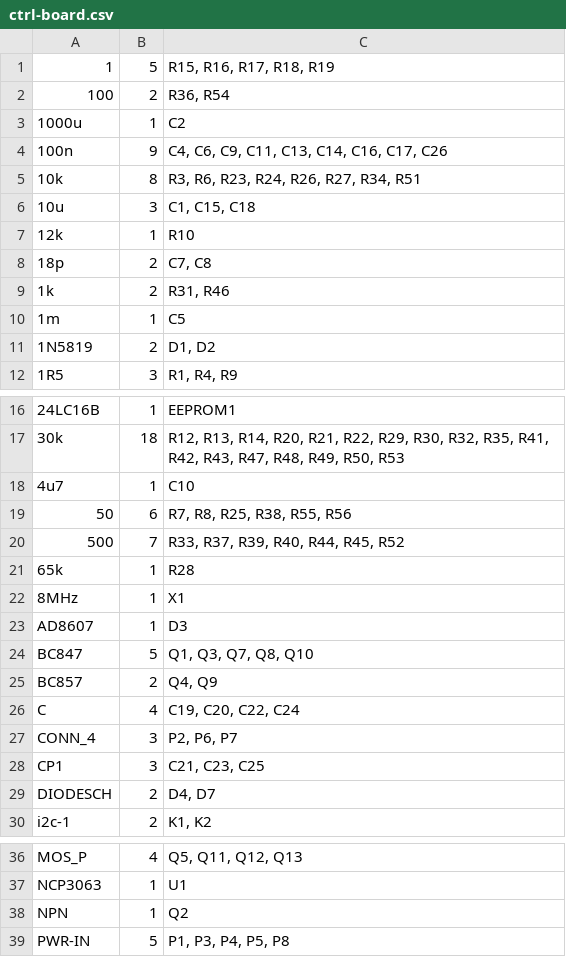
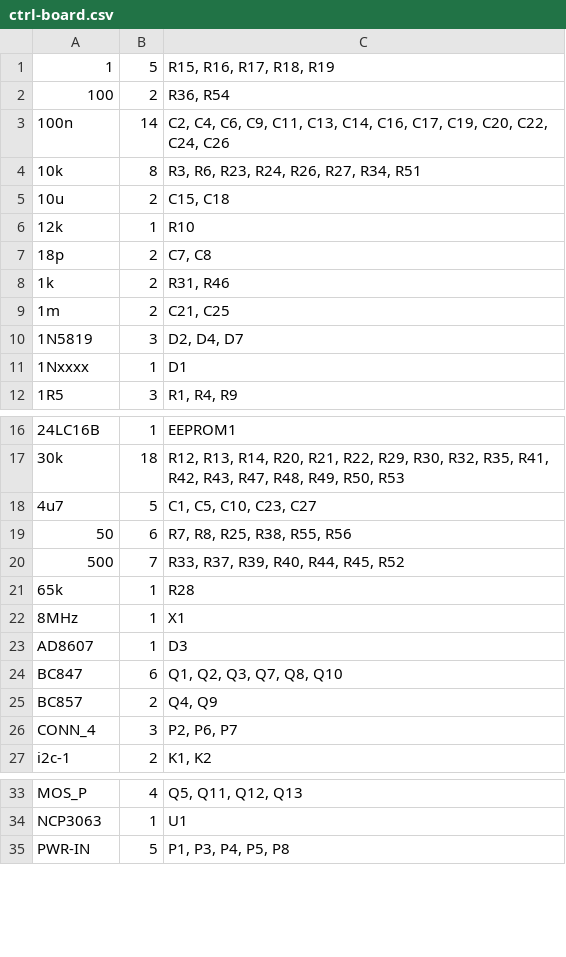
Before and after one commit to z80/robocam, a CSV file: projects/ctrl-board/scheme/ctrl-board.csv, drawn as a sheet; only a part is shown, gaps mark what is left out.

Commit message:
Added LGA14 with narrow pads. Finished board routing.

```diff
--- a/projects/ctrl-board/scheme/ctrl-board.csv
+++ b/projects/ctrl-board/scheme/ctrl-board.csv
@@ -2,6 +2,5 @@
             100;  2;"R36, R54"
-          1000u;  1;"C2"
-           100n;  9;"C4, C6, C9, C11, C13, C14, C16, C17, C26"
+           100n; 14;"C2, C4, C6, C9, C11, C13, C14, C16, C17, C19, C20, C22, C24, C26"
             10k;  8;"R3, R6, R23, R24, R26, R27, R34, R51"
-            10u;  3;"C1, C15, C18"
+            10u;  2;"C15, C18"
             12k;  1;"R10"
@@ -9,4 +8,5 @@
              1k;  2;"R31, R46"
-             1m;  1;"C5"
-         1N5819;  2;"D1, D2"
+             1m;  2;"C21, C25"
+         1N5819;  3;"D2, D4, D7"
+         1Nxxxx;  1;"D1"
             1R5;  3;"R1, R4, R9"
@@ -17,3 +17,3 @@
             30k; 18;"R12, R13, R14, R20, R21, R22, R29, R30, R32, R35, R41, R42, R43, R47, R48, R49, R50, R53"
-            4u7;  1;"C10"
+            4u7;  5;"C1, C5, C10, C23, C27"
              50;  6;"R7, R8, R25, R38, R55, R56"
@@ -23,8 +23,5 @@
          AD8607;  1;"D3"
-          BC847;  5;"Q1, Q3, Q7, Q8, Q10"
+          BC847;  6;"Q1, Q2, Q3, Q7, Q8, Q10"
           BC857;  2;"Q4, Q9"
-              C;  4;"C19, C20, C22, C24"
          CONN_4;  3;"P2, P6, P7"
-            CP1;  3;"C21, C23, C25"
-       DIODESCH;  2;"D4, D7"
           i2c-1;  2;"K1, K2"
@@ -37,3 +34,2 @@
         NCP3063;  1;"U1"
-            NPN;  1;"Q2"
          PWR-IN;  5;"P1, P3, P4, P5, P8"
```
Also changed, not shown: 9 other files.
